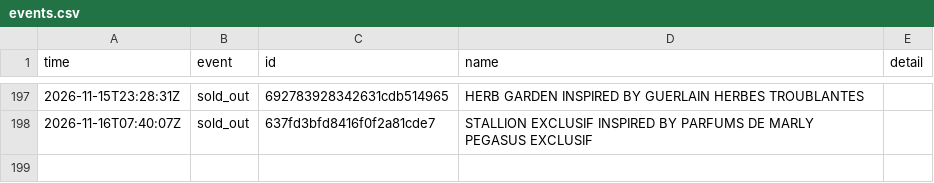
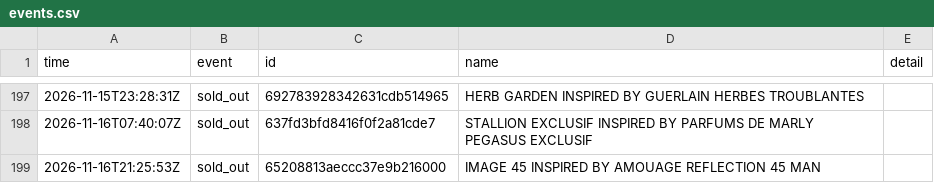
Before and after one commit to jnees/montagne-filter-plugin, a CSV file: data/events.csv, drawn as a sheet; only a part is shown, gaps mark what is left out; the diff names each change by its address in the sheet, - before the commit and + after, or states it on an @@ line.

```diff
--- a/data/events.csv
+++ b/data/events.csv
+row 199: 2026-11-16T21:25:53Z | sold_out | 65208813aeccc37e9b216000 | IMAGE 45 INSPIRED BY AMOUAGE REFLECTION 45 MAN
```
Also changed, not shown: 1 other file.
